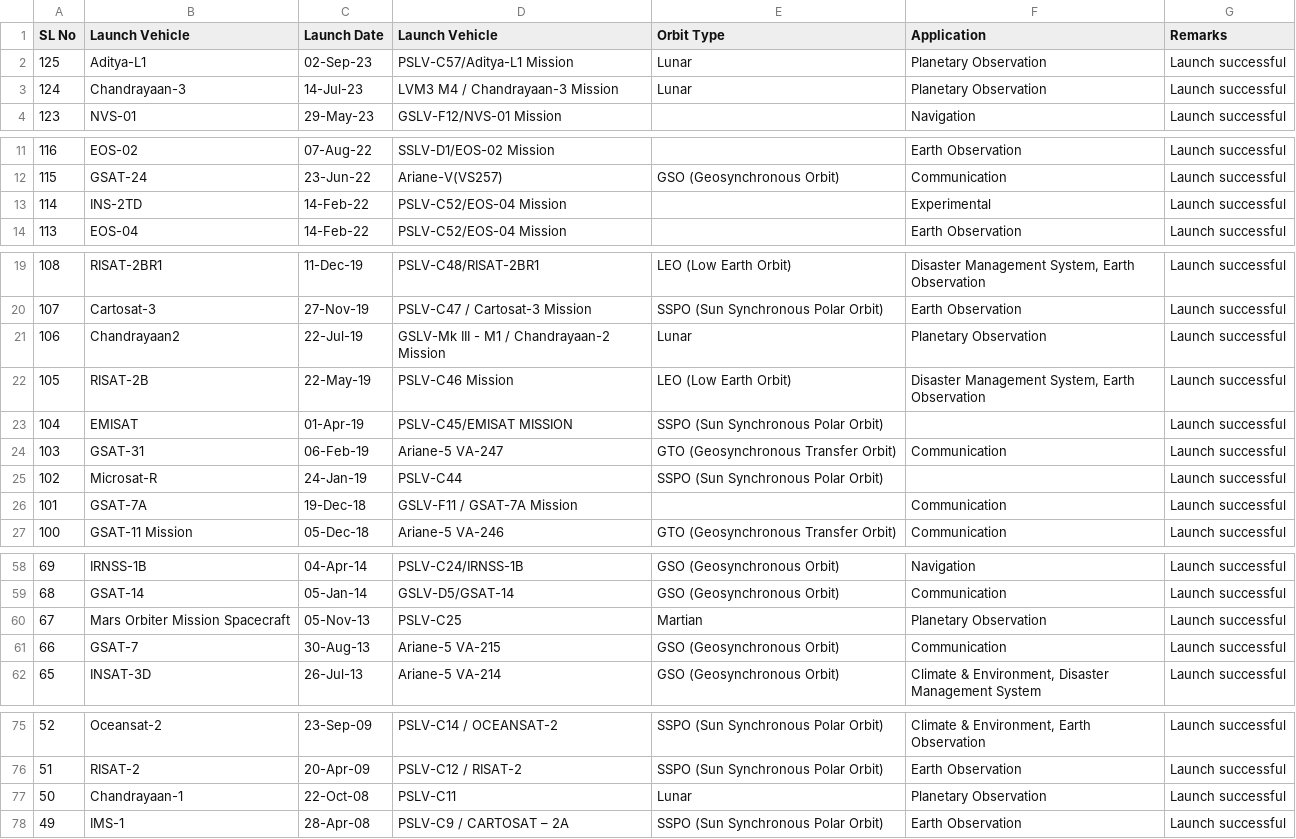
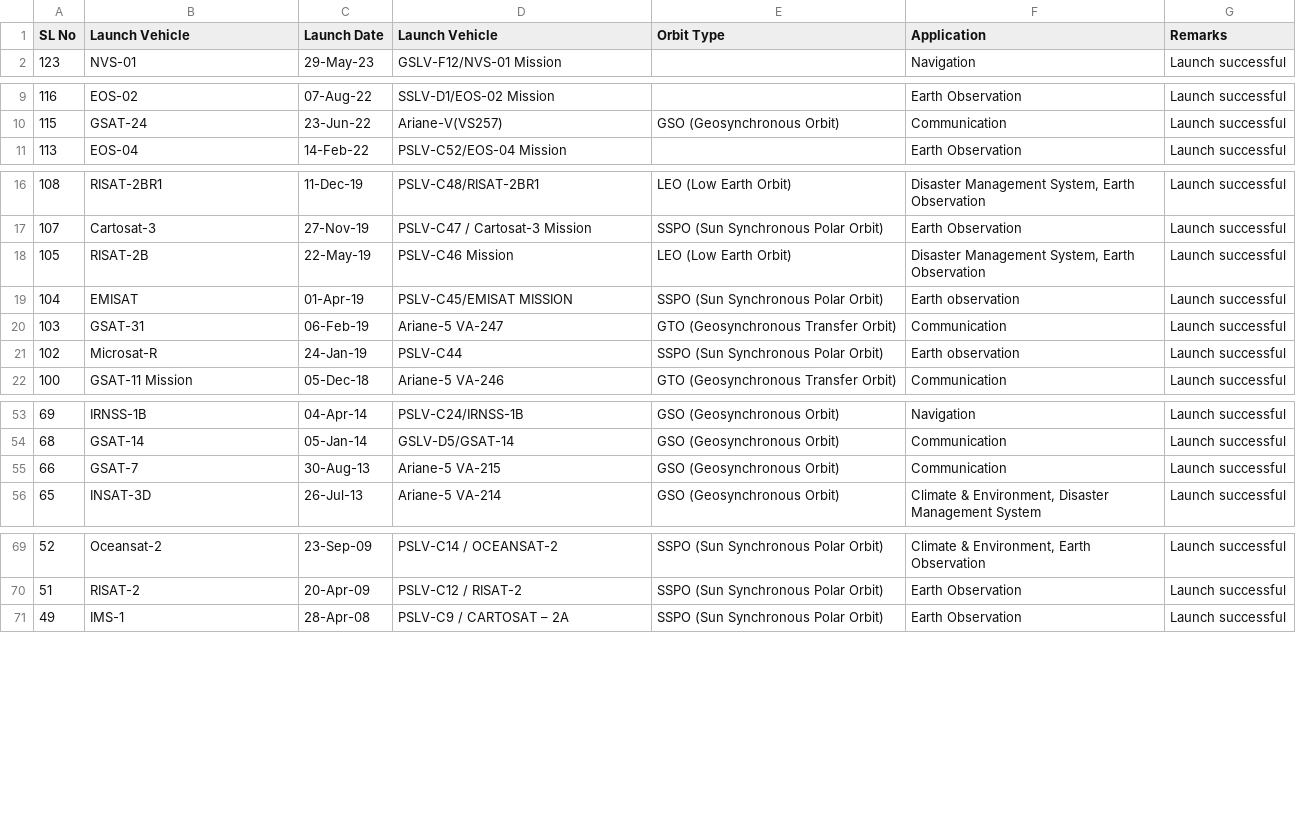
Before and after one commit to KaranPatelDev/Space-Exploration, a CSV file: server/dataset/ISRO mission launches.csv, drawn as a sheet; only a part is shown, gaps mark what is left out; removed rows and columns are numbered as before the commit, all else as after; the diff covers the shown part only; the diff names each change by its address in the sheet, - before the commit and + after, or states it on an @@ line.

Commit message:
Update ISRO mission launches.csv

```diff
--- a/server/dataset/ISRO mission launches.csv
+++ b/server/dataset/ISRO mission launches.csv
-row 2: 125 | Aditya-L1 | 02-Sep-23 | PSLV-C57/Aditya-L1 Mission | Lunar | Planetary Observation | Launch successful
-row 3: 124 | Chandrayaan-3 | 14-Jul-23 | LVM3 M4 / Chandrayaan-3 Mission | Lunar | Planetary Observation | Launch successful
-row 13: 114 | INS-2TD | 14-Feb-22 | PSLV-C52/EOS-04 Mission |  | Experimental | Launch successful
-row 21: 106 | Chandrayaan2 | 22-Jul-19 | GSLV-Mk III - M1 / Chandrayaan-2 Mission | Lunar | Planetary Observation | Launch successful
-F19 (Application): (empty)
+F19 (Application): Earth observation
-F21 (Application): (empty)
+F21 (Application): Earth observation
-row 26: 101 | GSAT-7A | 19-Dec-18 | GSLV-F11 / GSAT-7A Mission |  | Communication | Launch successful
-row 60: 67 | Mars Orbiter Mission Spacecraft | 05-Nov-13 | PSLV-C25 | Martian | Planetary Observation | Launch successful
-row 77: 50 | Chandrayaan-1 | 22-Oct-08 | PSLV-C11 | Lunar | Planetary Observation | Launch successful
```
Also changed, not shown: 1 removed row elsewhere in this file.
